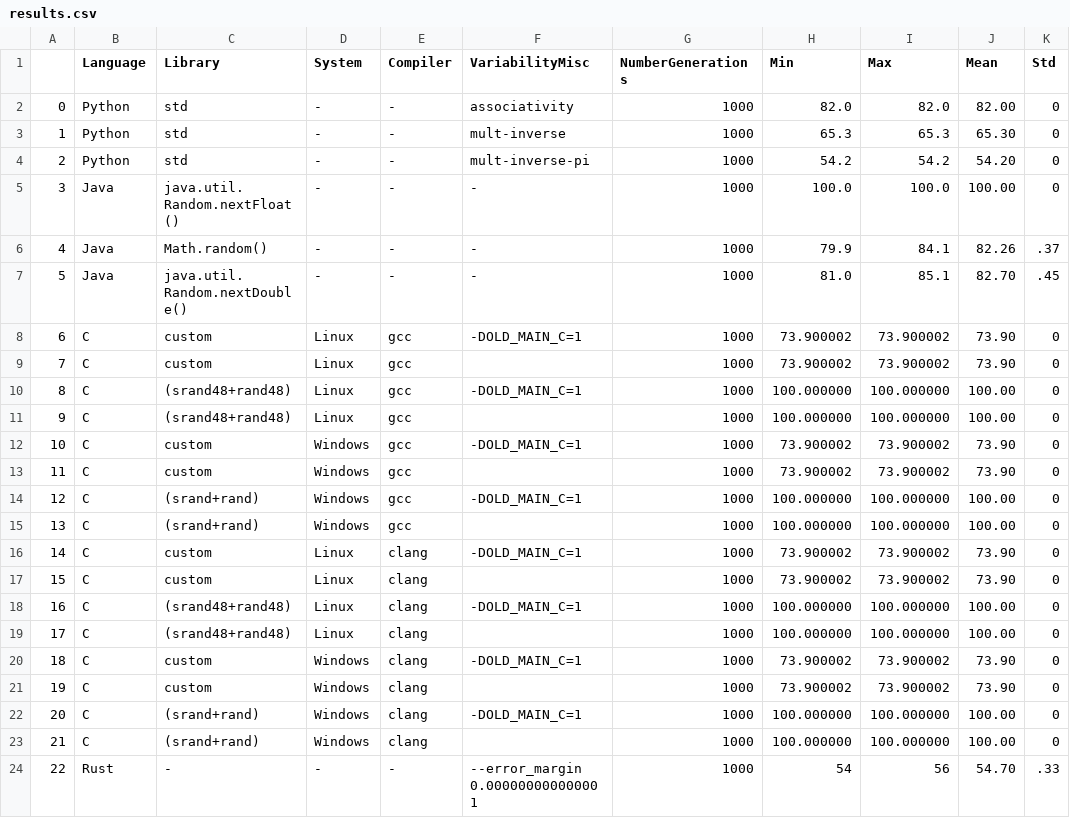
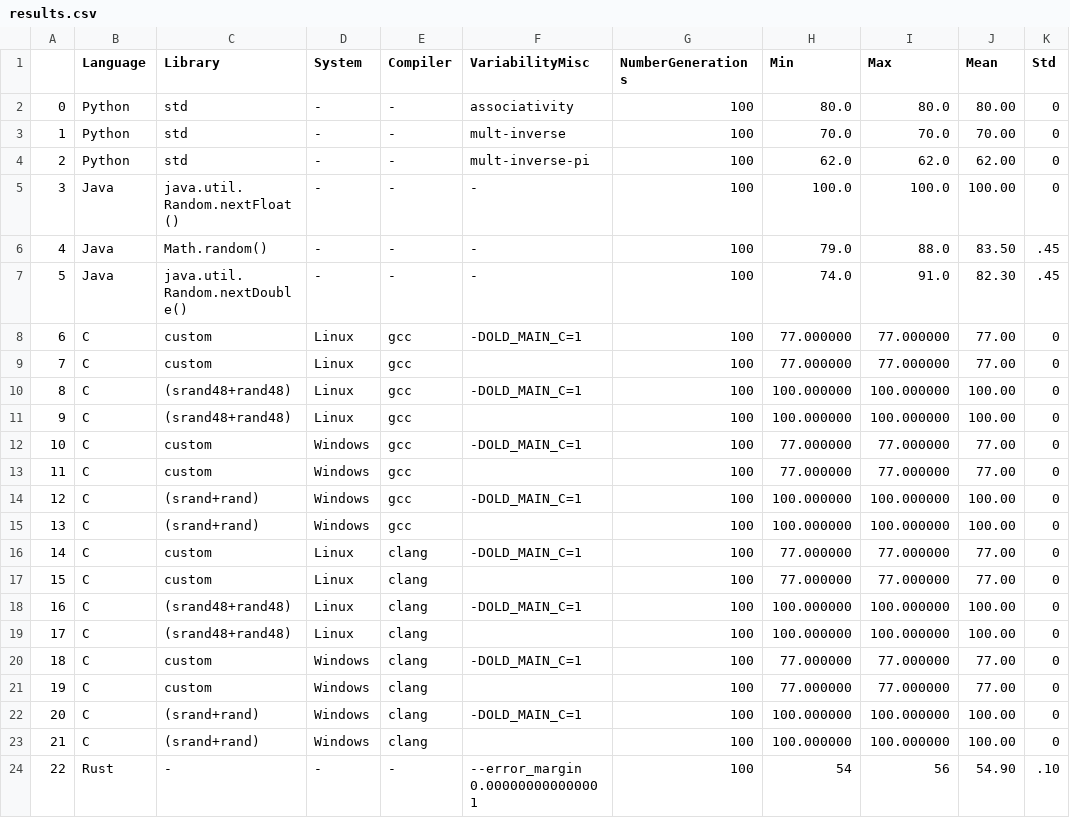
Before and after one commit to FAMILIAR-project/reproducibility-associativity, a CSV file: results.csv, drawn as a sheet; only a part is shown; the diff covers the shown part only.

Commit message:
REPEAT variable to control number of repetitions

```diff
--- a/results.csv
+++ b/results.csv
@@ -1,24 +1,24 @@
 ,Language,Library,System,Compiler,VariabilityMisc,NumberGenerations,Min,Max,Mean,Std
-0,Python,std,-,-,associativity,1000,82.0,82.0,82.00,0
-1,Python,std,-,-,mult-inverse,1000,65.3,65.3,65.30,0
-2,Python,std,-,-,mult-inverse-pi,1000,54.2,54.2,54.20,0
-3,Java,java.util.Random.nextFloat(),-,-,-,1000,100.0,100.0,100.00,0
-4,Java,Math.random(),-,-,-,1000,79.9,84.1,82.26,.37
-5,Java,java.util.Random.nextDouble(),-,-,-,1000,81.0,85.1,82.70,.45
-6,C,custom,Linux,gcc,-DOLD_MAIN_C=1,1000,73.900002,73.900002,73.90,0
-7,C,custom,Linux,gcc,,1000,73.900002,73.900002,73.90,0
-8,C,(srand48+rand48),Linux,gcc,-DOLD_MAIN_C=1,1000,100.000000,100.000000,100.00,0
-9,C,(srand48+rand48),Linux,gcc,,1000,100.000000,100.000000,100.00,0
-10,C,custom,Windows,gcc,-DOLD_MAIN_C=1,1000,73.900002,73.900002,73.90,0
-11,C,custom,Windows,gcc,,1000,73.900002,73.900002,73.90,0
-12,C,(srand+rand),Windows,gcc,-DOLD_MAIN_C=1,1000,100.000000,100.000000,100.00,0
-13,C,(srand+rand),Windows,gcc,,1000,100.000000,100.000000,100.00,0
-14,C,custom,Linux,clang,-DOLD_MAIN_C=1,1000,73.900002,73.900002,73.90,0
-15,C,custom,Linux,clang,,1000,73.900002,73.900002,73.90,0
-16,C,(srand48+rand48),Linux,clang,-DOLD_MAIN_C=1,1000,100.000000,100.000000,100.00,0
-17,C,(srand48+rand48),Linux,clang,,1000,100.000000,100.000000,100.00,0
-18,C,custom,Windows,clang,-DOLD_MAIN_C=1,1000,73.900002,73.900002,73.90,0
-19,C,custom,Windows,clang,,1000,73.900002,73.900002,73.90,0
-20,C,(srand+rand),Windows,clang,-DOLD_MAIN_C=1,1000,100.000000,100.000000,100.00,0
-21,C,(srand+rand),Windows,clang,,1000,100.000000,100.000000,100.00,0
-22,Rust,-,-,-, --error_margin 0.000000000000001,1000,54,56,54.70,.33
+0,Python,std,-,-,associativity,100,80.0,80.0,80.00,0
+1,Python,std,-,-,mult-inverse,100,70.0,70.0,70.00,0
+2,Python,std,-,-,mult-inverse-pi,100,62.0,62.0,62.00,0
+3,Java,java.util.Random.nextFloat(),-,-,-,100,100.0,100.0,100.00,0
+4,Java,Math.random(),-,-,-,100,79.0,88.0,83.50,.45
+5,Java,java.util.Random.nextDouble(),-,-,-,100,74.0,91.0,82.30,.45
+6,C,custom,Linux,gcc,-DOLD_MAIN_C=1,100,77.000000,77.000000,77.00,0
+7,C,custom,Linux,gcc,,100,77.000000,77.000000,77.00,0
+8,C,(srand48+rand48),Linux,gcc,-DOLD_MAIN_C=1,100,100.000000,100.000000,100.00,0
+9,C,(srand48+rand48),Linux,gcc,,100,100.000000,100.000000,100.00,0
+10,C,custom,Windows,gcc,-DOLD_MAIN_C=1,100,77.000000,77.000000,77.00,0
+11,C,custom,Windows,gcc,,100,77.000000,77.000000,77.00,0
+12,C,(srand+rand),Windows,gcc,-DOLD_MAIN_C=1,100,100.000000,100.000000,100.00,0
+13,C,(srand+rand),Windows,gcc,,100,100.000000,100.000000,100.00,0
+14,C,custom,Linux,clang,-DOLD_MAIN_C=1,100,77.000000,77.000000,77.00,0
+15,C,custom,Linux,clang,,100,77.000000,77.000000,77.00,0
+16,C,(srand48+rand48),Linux,clang,-DOLD_MAIN_C=1,100,100.000000,100.000000,100.00,0
+17,C,(srand48+rand48),Linux,clang,,100,100.000000,100.000000,100.00,0
+18,C,custom,Windows,clang,-DOLD_MAIN_C=1,100,77.000000,77.000000,77.00,0
+19,C,custom,Windows,clang,,100,77.000000,77.000000,77.00,0
+20,C,(srand+rand),Windows,clang,-DOLD_MAIN_C=1,100,100.000000,100.000000,100.00,0
+21,C,(srand+rand),Windows,clang,,100,100.000000,100.000000,100.00,0
+22,Rust,-,-,-, --error_margin 0.000000000000001,100,54,56,54.90,.10
```
Also changed, not shown: 37 edited cells elsewhere in this file, 2 other files.
